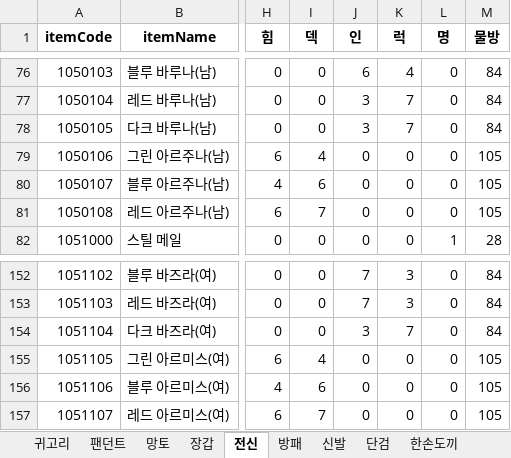
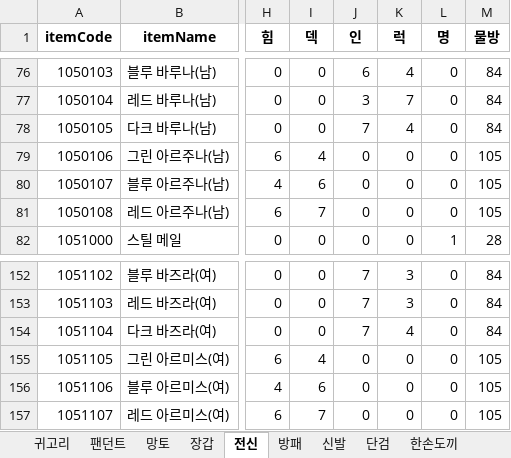
Before and after one commit to oqq21/ppoo213, an Excel workbook: item.xlsx, sheet 전신, drawn as a sheet; only a part is shown, gaps mark what is left out; values as stored, in another font and other column widths than the file's, no borders; the diff names each change by its address in the sheet, - before the commit and + after, or states it on an @@ line.

```diff
--- a/item.xlsx (sheet 전신)
+++ b/item.xlsx (sheet 전신)
-J78 (인): 3
+J78 (인): 7
-K78 (럭): 7
+K78 (럭): 4
-J154 (인): 3
+J154 (인): 7
-K154 (럭): 7
+K154 (럭): 4
```
Also changed, not shown: sheet 모자, sheet 눈장식.
